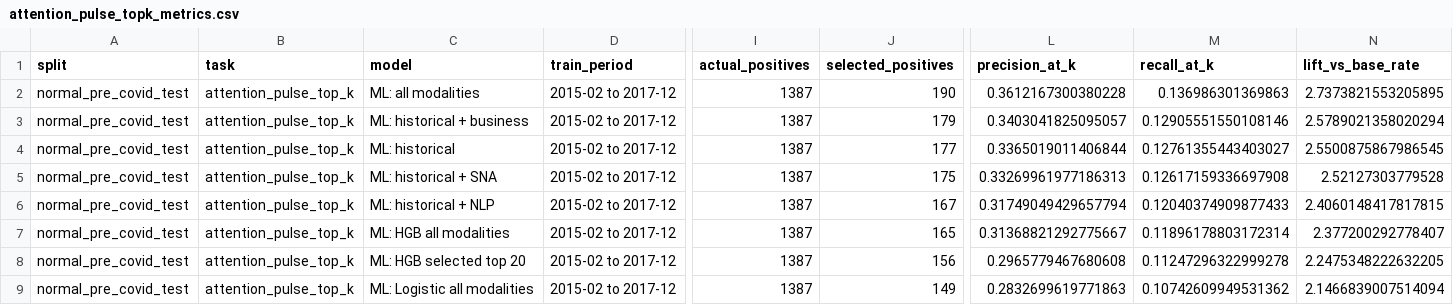
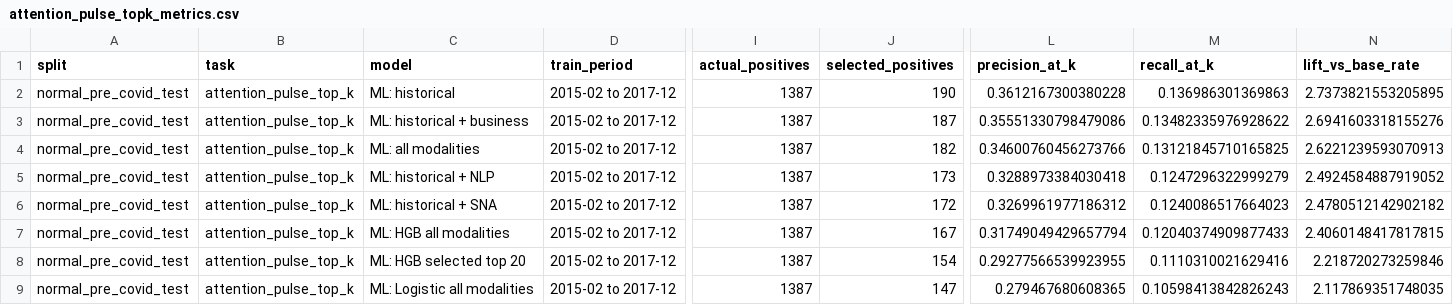
Before and after one commit to MehdiHellall/community-forecasting-yelp, a CSV file: outputs/attention_pulse_topk_metrics.csv, drawn as a sheet; only a part is shown, gaps mark what is left out; the diff covers the shown part only; the diff names each change by its address in the sheet, - before the commit and + after, or states it on an @@ line.

```diff
--- a/outputs/attention_pulse_topk_metrics.csv
+++ b/outputs/attention_pulse_topk_metrics.csv
-C2 (model): ML: all modalities
+C2 (model): ML: historical
-J3 (selected_positives): 179
+J3 (selected_positives): 187
-L3 (precision_at_k): 0.3403041825095057
+L3 (precision_at_k): 0.35551330798479086
-M3 (recall_at_k): 0.12905551550108146
+M3 (recall_at_k): 0.13482335976928622
-N3 (lift_vs_base_rate): 2.5789021358020294
+N3 (lift_vs_base_rate): 2.6941603318155276
-C4 (model): ML: historical
+C4 (model): ML: all modalities
-J4 (selected_positives): 177
+J4 (selected_positives): 182
-L4 (precision_at_k): 0.3365019011406844
+L4 (precision_at_k): 0.34600760456273766
-M4 (recall_at_k): 0.12761355443403027
+M4 (recall_at_k): 0.13121845710165825
-N4 (lift_vs_base_rate): 2.5500875867986545
+N4 (lift_vs_base_rate): 2.6221239593070913
-C5 (model): ML: historical + SNA
+C5 (model): ML: historical + NLP
-J5 (selected_positives): 175
+J5 (selected_positives): 173
-L5 (precision_at_k): 0.33269961977186313
+L5 (precision_at_k): 0.3288973384030418
-M5 (recall_at_k): 0.12617159336697908
+M5 (recall_at_k): 0.1247296322999279
-N5 (lift_vs_base_rate): 2.52127303779528
+N5 (lift_vs_base_rate): 2.4924584887919052
-C6 (model): ML: historical + NLP
+C6 (model): ML: historical + SNA
-J6 (selected_positives): 167
+J6 (selected_positives): 172
-L6 (precision_at_k): 0.31749049429657794
+L6 (precision_at_k): 0.3269961977186312
-M6 (recall_at_k): 0.12040374909877433
+M6 (recall_at_k): 0.1240086517664023
-N6 (lift_vs_base_rate): 2.4060148417817815
+N6 (lift_vs_base_rate): 2.4780512142902182
-J7 (selected_positives): 165
+J7 (selected_positives): 167
-L7 (precision_at_k): 0.31368821292775667
+L7 (precision_at_k): 0.31749049429657794
-M7 (recall_at_k): 0.11896178803172314
+M7 (recall_at_k): 0.12040374909877433
-N7 (lift_vs_base_rate): 2.377200292778407
+N7 (lift_vs_base_rate): 2.4060148417817815
-J8 (selected_positives): 156
+J8 (selected_positives): 154
-L8 (precision_at_k): 0.2965779467680608
+L8 (precision_at_k): 0.29277566539923955
-M8 (recall_at_k): 0.11247296322999278
+M8 (recall_at_k): 0.1110310021629416
-N8 (lift_vs_base_rate): 2.2475348222632205
+N8 (lift_vs_base_rate): 2.218720273259846
-J9 (selected_positives): 149
+J9 (selected_positives): 147
-L9 (precision_at_k): 0.2832699619771863
+L9 (precision_at_k): 0.279467680608365
-M9 (recall_at_k): 0.10742609949531362
+M9 (recall_at_k): 0.10598413842826243
-N9 (lift_vs_base_rate): 2.1466839007514094
+N9 (lift_vs_base_rate): 2.117869351748035
```
Also changed, not shown: 96 edited cells elsewhere in this file, outputs/attention_pulse_calibration.csv, outputs/attention_pulse_case_studies.csv, 45 other files.
